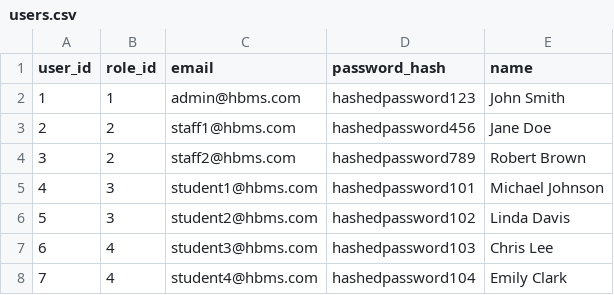
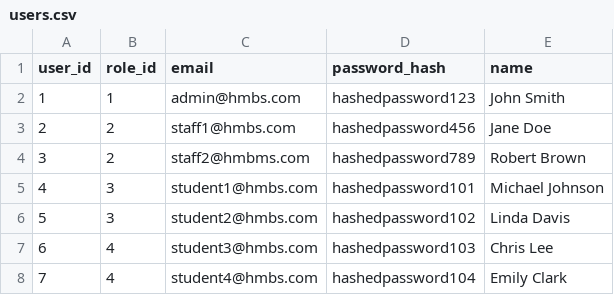
Before and after one commit to kang1Oh/hmbs_system, a CSV file: csv_files/users.csv, drawn as a sheet.

```diff
--- a/csv_files/users.csv
+++ b/csv_files/users.csv
@@ -1,8 +1,8 @@
 user_id,role_id,email,password_hash,name
-1,1,admin@hbms.com,hashedpassword123,John Smith
-2,2,staff1@hbms.com,hashedpassword456,Jane Doe
-3,2,staff2@hbms.com,hashedpassword789,Robert Brown
-4,3,student1@hbms.com,hashedpassword101,Michael Johnson
-5,3,student2@hbms.com,hashedpassword102,Linda Davis
-6,4,student3@hbms.com,hashedpassword103,Chris Lee
-7,4,student4@hbms.com,hashedpassword104,Emily Clark
+1,1,admin@hmbs.com,hashedpassword123,John Smith
+2,2,staff1@hmbs.com,hashedpassword456,Jane Doe
+3,2,staff2@hmbms.com,hashedpassword789,Robert Brown
+4,3,student1@hmbs.com,hashedpassword101,Michael Johnson
+5,3,student2@hmbs.com,hashedpassword102,Linda Davis
+6,4,student3@hmbs.com,hashedpassword103,Chris Lee
+7,4,student4@hmbs.com,hashedpassword104,Emily Clark
```
Also changed, not shown: 4 other files.
